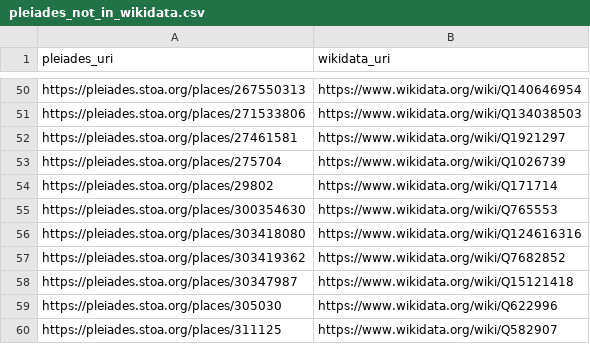
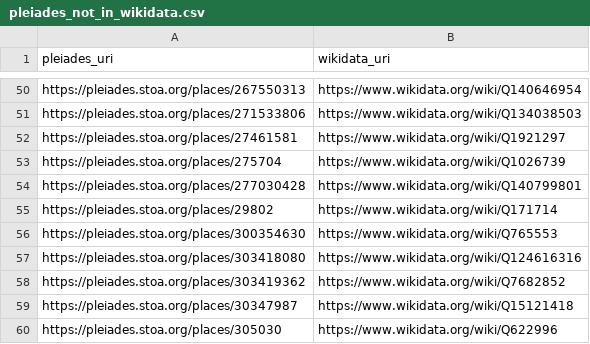
Before and after one commit to isawnyu/pleiades_wikidata, a CSV file: data/pleiades_not_in_wikidata.csv, drawn as a sheet; only a part is shown, gaps mark what is left out; the shorter side is filled out with more unchanged rows.

Commit message:
updated pleiades wikidata: 16,616 Wikidata entities include a Pleiades ID property and 11,001 Pleiades entities include a Wikidata ID property. Of these, 10,701 are mutual (bidirectional). There are: 3,820 Pleiades resources to which Wikidata links can be added after they are checked; 300 Wikidata items to which Pleiades IDs can be added after they are checked; 80 Wikidata items that each link to more than one Pleiades ID (violates the Wikidata 'single-value constraint'); and 1,828 Pleiades resources to each of which more than one Wikidata Item link (violates the Wikidata 'distinct-values constraint').

```diff
--- a/data/pleiades_not_in_wikidata.csv
+++ b/data/pleiades_not_in_wikidata.csv
@@ -53,2 +53,3 @@ https://pleiades.stoa.org/places/27461581,https://www.wikidata.org/wiki/Q1921297
 https://pleiades.stoa.org/places/275704,https://www.wikidata.org/wiki/Q1026739
+https://pleiades.stoa.org/places/277030428,https://www.wikidata.org/wiki/Q140799801
 https://pleiades.stoa.org/places/29802,https://www.wikidata.org/wiki/Q171714
```
Also changed, not shown: 1 other file.
